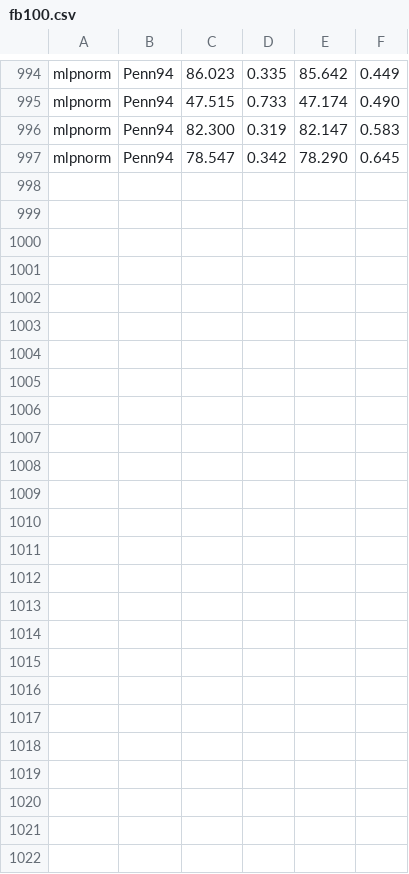
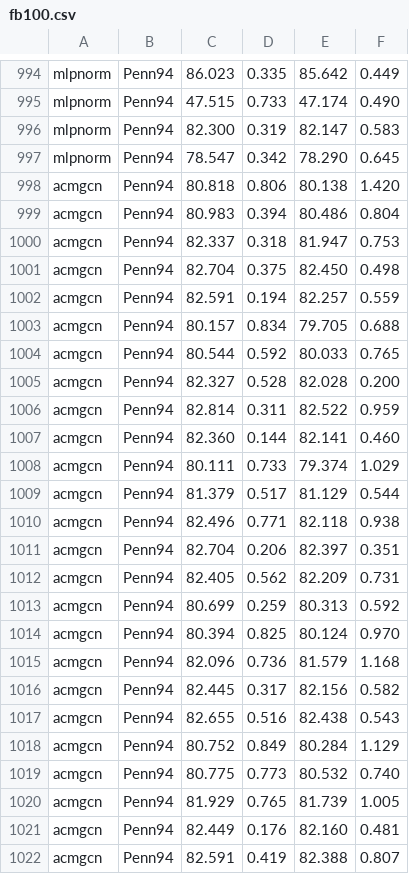
Before and after one commit to RecklessRonan/GNN-experiments, a CSV file: Non-Homophily-Large-Scale/results/fb100.csv, drawn as a sheet; only a part is shown, gaps mark what is left out.

```diff
--- a/Non-Homophily-Large-Scale/results/fb100.csv
+++ b/Non-Homophily-Large-Scale/results/fb100.csv
@@ -997 +997,26 @@ mlpnorm,Penn94,82.300, 0.319,82.147, 0.583
 mlpnorm,Penn94,78.547, 0.342,78.290, 0.645
+acmgcn,Penn94,80.818, 0.806,80.138, 1.420
+acmgcn,Penn94,80.983, 0.394,80.486, 0.804
+acmgcn,Penn94,82.337, 0.318,81.947, 0.753
+acmgcn,Penn94,82.704, 0.375,82.450, 0.498
+acmgcn,Penn94,82.591, 0.194,82.257, 0.559
+acmgcn,Penn94,80.157, 0.834,79.705, 0.688
+acmgcn,Penn94,80.544, 0.592,80.033, 0.765
+acmgcn,Penn94,82.327, 0.528,82.028, 0.200
+acmgcn,Penn94,82.814, 0.311,82.522, 0.959
+acmgcn,Penn94,82.360, 0.144,82.141, 0.460
+acmgcn,Penn94,80.111, 0.733,79.374, 1.029
+acmgcn,Penn94,81.379, 0.517,81.129, 0.544
+acmgcn,Penn94,82.496, 0.771,82.118, 0.938
+acmgcn,Penn94,82.704, 0.206,82.397, 0.351
+acmgcn,Penn94,82.405, 0.562,82.209, 0.731
+acmgcn,Penn94,80.699, 0.259,80.313, 0.592
+acmgcn,Penn94,80.394, 0.825,80.124, 0.970
+acmgcn,Penn94,82.096, 0.736,81.579, 1.168
+acmgcn,Penn94,82.445, 0.317,82.156, 0.582
+acmgcn,Penn94,82.655, 0.516,82.438, 0.543
+acmgcn,Penn94,80.752, 0.849,80.284, 1.129
+acmgcn,Penn94,80.775, 0.773,80.532, 0.740
+acmgcn,Penn94,81.929, 0.765,81.739, 1.005
+acmgcn,Penn94,82.449, 0.176,82.160, 0.481
+acmgcn,Penn94,82.591, 0.419,82.388, 0.807
```
Also changed, not shown: Non-Homophily-Large-Scale/results/genius.csv, 7 other files.
